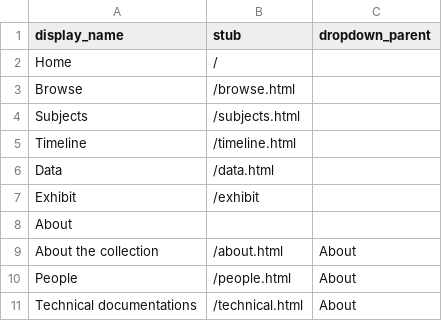
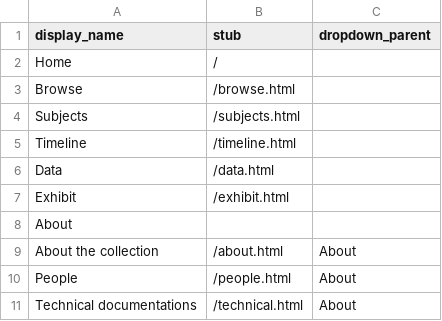
Before and after one commit to Jbingham14/A-Collection-of-Hats, a CSV file: _data/config-nav.csv, drawn as a sheet.

Commit message:
Update config-nav.csv

```diff
--- a/_data/config-nav.csv
+++ b/_data/config-nav.csv
@@ -6,3 +6,3 @@
 "Data","/data.html",
-"Exhibit","/exhibit",
+"Exhibit","/exhibit.html",
 "About",,
```
